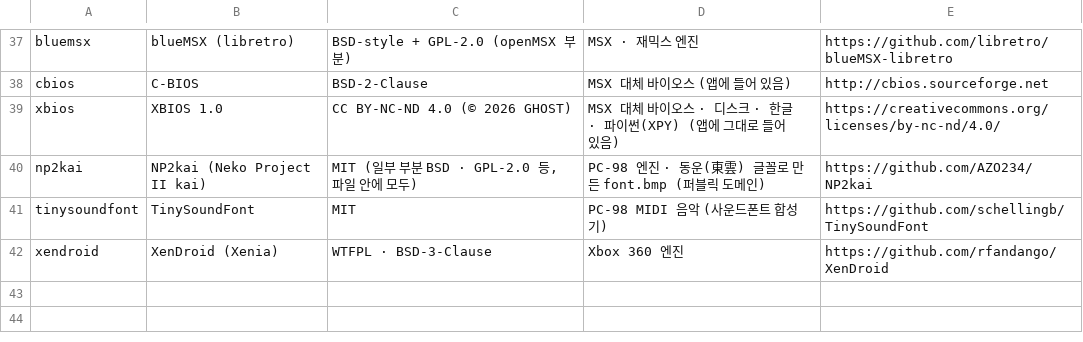
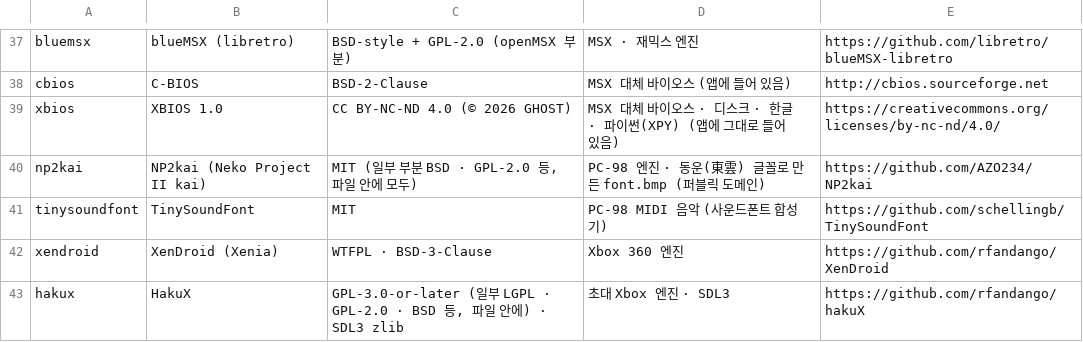
Before and after one commit to jjongjjongs/Mini-Emulator, a TSV file: app/src/main/assets/licenses/index.tsv, drawn as a sheet; only a part is shown, gaps mark what is left out; the diff names each change by its address in the sheet, - before the commit and + after, or states it on an @@ line.

```diff
--- a/app/src/main/assets/licenses/index.tsv
+++ b/app/src/main/assets/licenses/index.tsv
+row 43: hakux | HakuX | GPL-3.0-or-later (일부 LGPL · GPL-2.0 · BSD 등, 파일 안에) · SDL3 zlib | 초대 Xbox 엔진 · SDL3 | https://github.com/rfandango/hakuX
```
Also changed, not shown: 24 other files.
